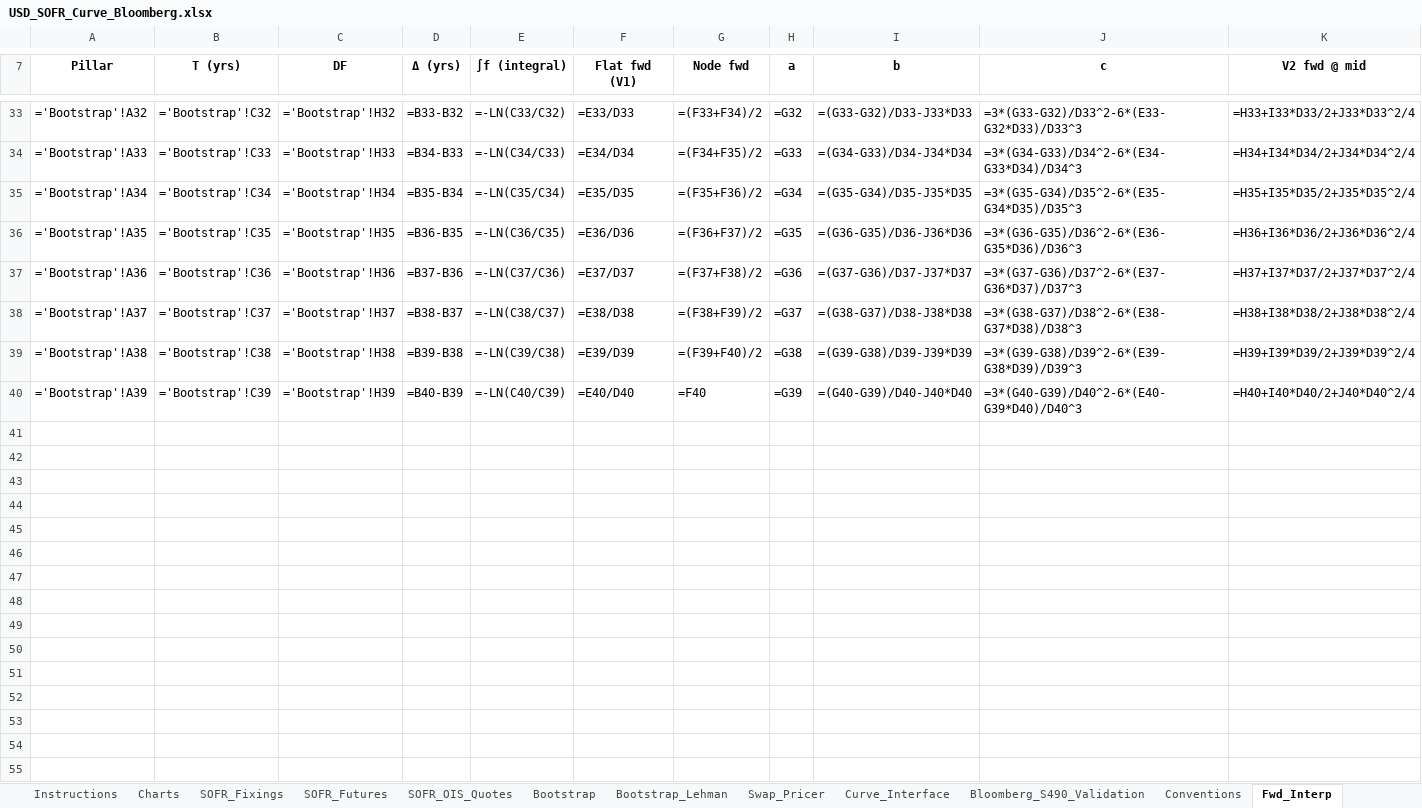
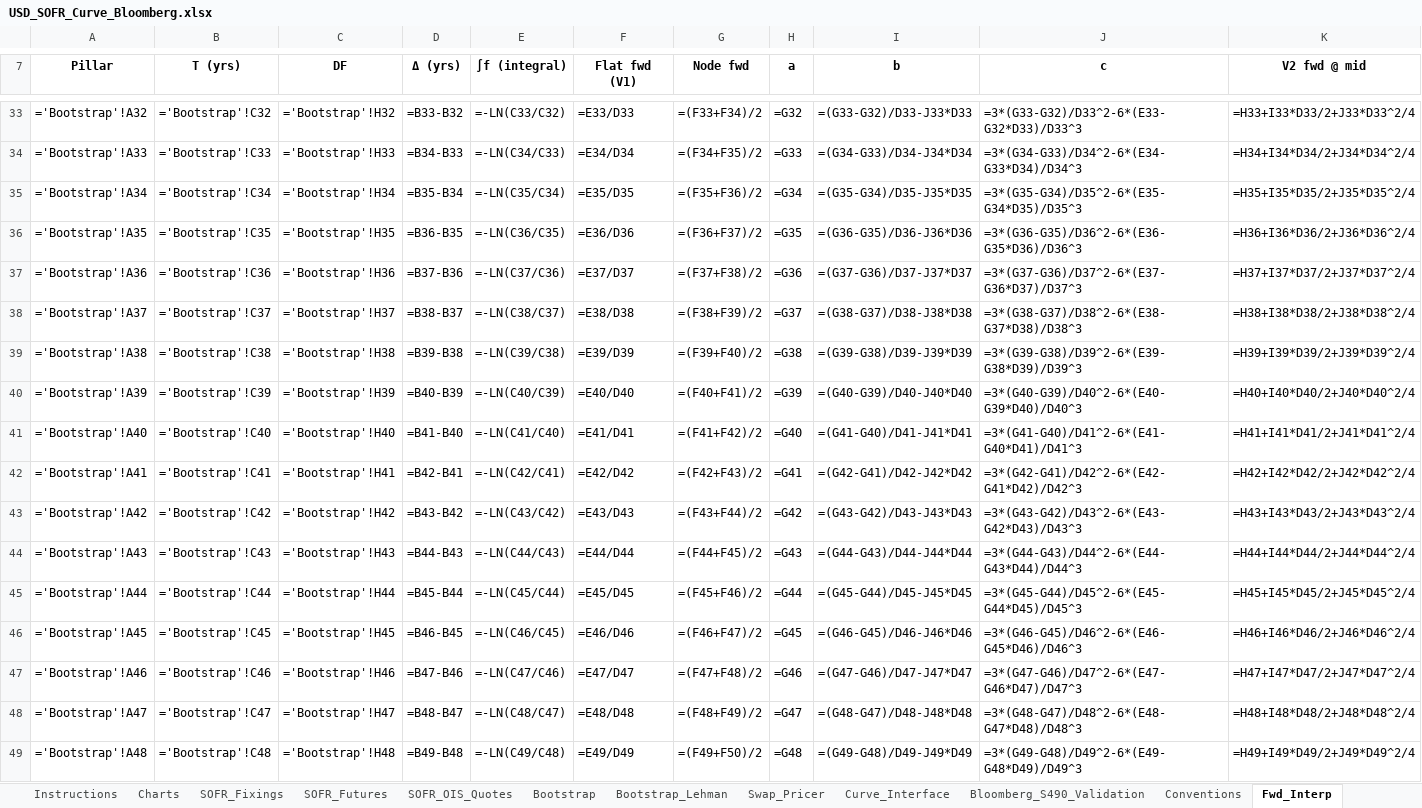
Before and after one commit to nl2992/usd-sofr-curve, an Excel workbook: bloomberg/USD_SOFR_Curve_Bloomberg.xlsx, sheet Fwd_Interp, drawn as a sheet; only a part is shown, gaps mark what is left out; values as stored, in another font and other column widths than the file's, no borders; formulas without a stored value are shown as written; rows hold the shown columns only; the diff covers the shown part only; the diff names each change by its address in the sheet, - before the commit and + after, or states it on an @@ line.

Commit message:
Bootstrap the full annual grid (matches Bloomberg S490 step-function forward)
OIS swaps the whole way, 1W-50Y. Rebuilt the Bootstrap tab to the full annual
coupon grid: sub-1Y single-payment OIS, then every year 2Y..50Y as its own
pillar and coupon date. Quoted tenors take the OIS mid; gap years (11Y,13Y,14Y,
16-19Y, ...) get linearly-interpolated par rates (col E, 'interp' vs 'market' in
col N). Sequential step-function-forward bootstrap with the curve-date spot stub
(DFspot). Validated in Python against Bloomberg's actual S490 zero/discount
output: matches to <0.7 bp on zeros and <1.5e-5 on discount factors across the
whole 1W-50Y curve.

Swap_Pricer and Curve_Interface curve grids extended 32->65 pillars, so the
fixed-vs-floating swap screen prices off this discount curve. Formula compiler:
296 groups, all valid; no orphaned parts.

```diff
--- a/bloomberg/USD_SOFR_Curve_Bloomberg.xlsx (sheet Fwd_Interp)
+++ b/bloomberg/USD_SOFR_Curve_Bloomberg.xlsx (sheet Fwd_Interp)
-G40 (Node fwd): =F40
+G40 (Node fwd): =(F40+F41)/2
+row 41: ='Bootstrap'!A40 | ='Bootstrap'!C40 | ='Bootstrap'!H40 | =B41-B40 | =-LN(C41/C40) | =E41/D41 | =(F41+F42)/2 | =G40 | =(G41-G40)/D41-J41*D41 | =3*(G41-G40)/D41^2-6*(E41-G40*D41)/D41^3 | =H41+I41*D41/2+J41*D41^2/4
+row 42: ='Bootstrap'!A41 | ='Bootstrap'!C41 | ='Bootstrap'!H41 | =B42-B41 | =-LN(C42/C41) | =E42/D42 | =(F42+F43)/2 | =G41 | =(G42-G41)/D42-J42*D42 | =3*(G42-G41)/D42^2-6*(E42-G41*D42)/D42^3 | =H42+I42*D42/2+J42*D42^2/4
+row 43: ='Bootstrap'!A42 | ='Bootstrap'!C42 | ='Bootstrap'!H42 | =B43-B42 | =-LN(C43/C42) | =E43/D43 | =(F43+F44)/2 | =G42 | =(G43-G42)/D43-J43*D43 | =3*(G43-G42)/D43^2-6*(E43-G42*D43)/D43^3 | =H43+I43*D43/2+J43*D43^2/4
+row 44: ='Bootstrap'!A43 | ='Bootstrap'!C43 | ='Bootstrap'!H43 | =B44-B43 | =-LN(C44/C43) | =E44/D44 | =(F44+F45)/2 | =G43 | =(G44-G43)/D44-J44*D44 | =3*(G44-G43)/D44^2-6*(E44-G43*D44)/D44^3 | =H44+I44*D44/2+J44*D44^2/4
+row 45: ='Bootstrap'!A44 | ='Bootstrap'!C44 | ='Bootstrap'!H44 | =B45-B44 | =-LN(C45/C44) | =E45/D45 | =(F45+F46)/2 | =G44 | =(G45-G44)/D45-J45*D45 | =3*(G45-G44)/D45^2-6*(E45-G44*D45)/D45^3 | =H45+I45*D45/2+J45*D45^2/4
+row 46: ='Bootstrap'!A45 | ='Bootstrap'!C45 | ='Bootstrap'!H45 | =B46-B45 | =-LN(C46/C45) | =E46/D46 | =(F46+F47)/2 | =G45 | =(G46-G45)/D46-J46*D46 | =3*(G46-G45)/D46^2-6*(E46-G45*D46)/D46^3 | =H46+I46*D46/2+J46*D46^2/4
+row 47: ='Bootstrap'!A46 | ='Bootstrap'!C46 | ='Bootstrap'!H46 | =B47-B46 | =-LN(C47/C46) | =E47/D47 | =(F47+F48)/2 | =G46 | =(G47-G46)/D47-J47*D47 | =3*(G47-G46)/D47^2-6*(E47-G46*D47)/D47^3 | =H47+I47*D47/2+J47*D47^2/4
+row 48: ='Bootstrap'!A47 | ='Bootstrap'!C47 | ='Bootstrap'!H47 | =B48-B47 | =-LN(C48/C47) | =E48/D48 | =(F48+F49)/2 | =G47 | =(G48-G47)/D48-J48*D48 | =3*(G48-G47)/D48^2-6*(E48-G47*D48)/D48^3 | =H48+I48*D48/2+J48*D48^2/4
+row 49: ='Bootstrap'!A48 | ='Bootstrap'!C48 | ='Bootstrap'!H48 | =B49-B48 | =-LN(C49/C48) | =E49/D49 | =(F49+F50)/2 | =G48 | =(G49-G48)/D49-J49*D49 | =3*(G49-G48)/D49^2-6*(E49-G48*D49)/D49^3 | =H49+I49*D49/2+J49*D49^2/4
```
Also changed, not shown: 24 added rows elsewhere in this sheet, sheet Bootstrap, sheet Curve_Interface, sheet Bloomberg_S490_Validation, sheet Swap_Pricer, sheet CDS_Schedule, charts or pictures.
